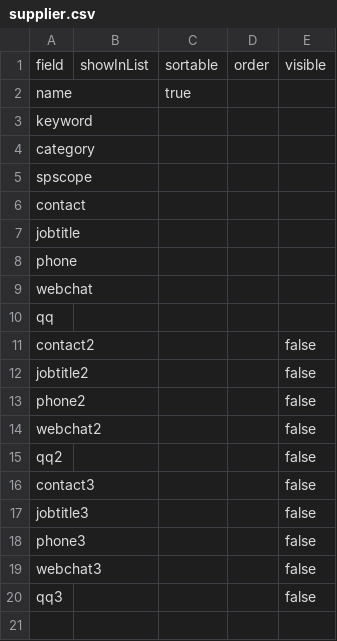
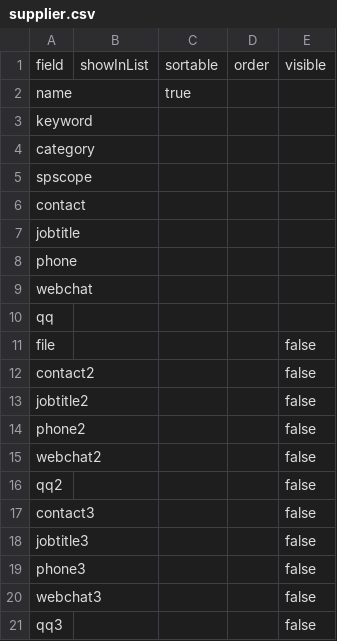
Before and after one commit to zixinjian/webo, a CSV file: conf/item/uilist/supplier.csv, drawn as a sheet.

```diff
--- a/conf/item/uilist/supplier.csv
+++ b/conf/item/uilist/supplier.csv
@@ -10,2 +10,3 @@ webchat,,,,
 qq,,,,
+file,,,,false
 contact2,,,,false
```
Also changed, not shown: conf/item/fields/supplier.csv, 17 other files.
